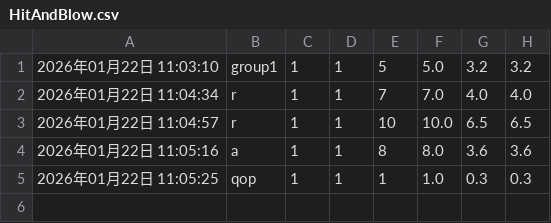
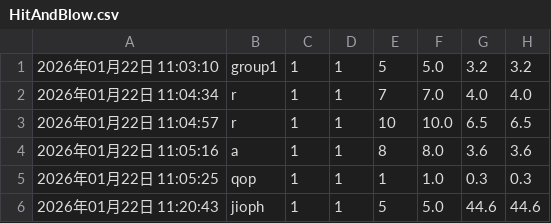
Before and after one commit to YoshitoSuzuki/python-finalProj, a CSV file: HitAndBlow.csv, drawn as a sheet.

```diff
--- a/HitAndBlow.csv
+++ b/HitAndBlow.csv
@@ -5 +5,2 @@
 2026年01月22日 11:05:25, qop, 1, 1, 1, 1.0, 0.3, 0.3
+2026年01月22日 11:20:43, jioph, 1, 1, 5, 5.0, 44.6, 44.6
```
Also changed, not shown: 1 other file.
